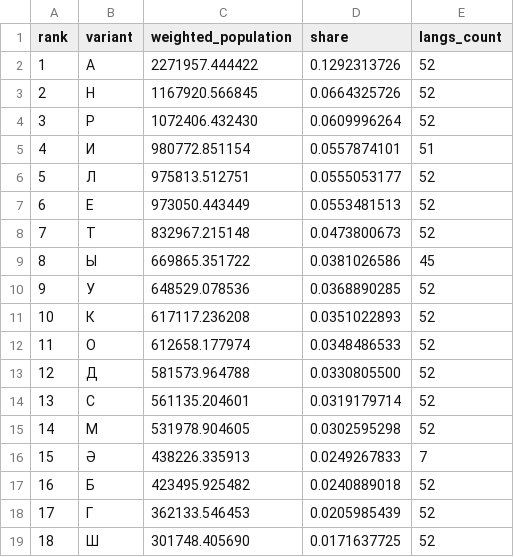
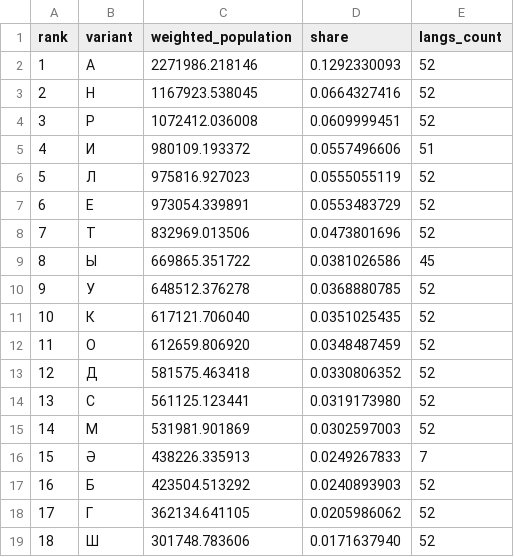
Before and after one commit to Agisight/rf-keyboard-corpora, a CSV file: rf_summaries/rf_letter_popularity_weighted.csv, drawn as a sheet; only a part is shown; the diff covers the shown part only; the diff names each change by its address in the sheet, - before the commit and + after, or states it on an @@ line.

```diff
--- a/rf_summaries/rf_letter_popularity_weighted.csv
+++ b/rf_summaries/rf_letter_popularity_weighted.csv
-C2 (weighted_population): 2271957.444422
+C2 (weighted_population): 2271986.218146
-D2 (share): 0.1292313726
+D2 (share): 0.1292330093
-C3 (weighted_population): 1167920.566845
+C3 (weighted_population): 1167923.538045
-D3 (share): 0.0664325726
+D3 (share): 0.0664327416
-C4 (weighted_population): 1072406.432430
+C4 (weighted_population): 1072412.036008
-D4 (share): 0.0609996264
+D4 (share): 0.0609999451
-C5 (weighted_population): 980772.851154
+C5 (weighted_population): 980109.193372
-D5 (share): 0.0557874101
+D5 (share): 0.0557496606
-C6 (weighted_population): 975813.512751
+C6 (weighted_population): 975816.927023
-D6 (share): 0.0555053177
+D6 (share): 0.0555055119
-C7 (weighted_population): 973050.443449
+C7 (weighted_population): 973054.339891
-D7 (share): 0.0553481513
+D7 (share): 0.0553483729
-C8 (weighted_population): 832967.215148
+C8 (weighted_population): 832969.013506
-D8 (share): 0.0473800673
+D8 (share): 0.0473801696
-C10 (weighted_population): 648529.078536
+C10 (weighted_population): 648512.376278
-D10 (share): 0.0368890285
+D10 (share): 0.0368880785
-C11 (weighted_population): 617117.236208
+C11 (weighted_population): 617121.706040
-D11 (share): 0.0351022893
+D11 (share): 0.0351025435
-C12 (weighted_population): 612658.177974
+C12 (weighted_population): 612659.806920
-D12 (share): 0.0348486533
+D12 (share): 0.0348487459
-C13 (weighted_population): 581573.964788
+C13 (weighted_population): 581575.463418
-D13 (share): 0.0330805500
+D13 (share): 0.0330806352
-C14 (weighted_population): 561135.204601
+C14 (weighted_population): 561125.123441
-D14 (share): 0.0319179714
+D14 (share): 0.0319173980
-C15 (weighted_population): 531978.904605
+C15 (weighted_population): 531981.901869
-D15 (share): 0.0302595298
+D15 (share): 0.0302597003
-C17 (weighted_population): 423495.925482
+C17 (weighted_population): 423504.513292
-D17 (share): 0.0240889018
+D17 (share): 0.0240893903
-C18 (weighted_population): 362133.546453
+C18 (weighted_population): 362134.641105
-D18 (share): 0.0205985439
+D18 (share): 0.0205986062
-C19 (weighted_population): 301748.405690
+C19 (weighted_population): 301748.783606
-D19 (share): 0.0171637725
+D19 (share): 0.0171637940
```
Also changed, not shown: 2 added rows, 1 removed row, 76 edited cells and row numbers in column A elsewhere in this file, data/tin/Ali_Kuzhuget/frequencies/tin_monocorpus_freq.csv, rf_summaries/frequencies_by_language.csv, 4 other files.
